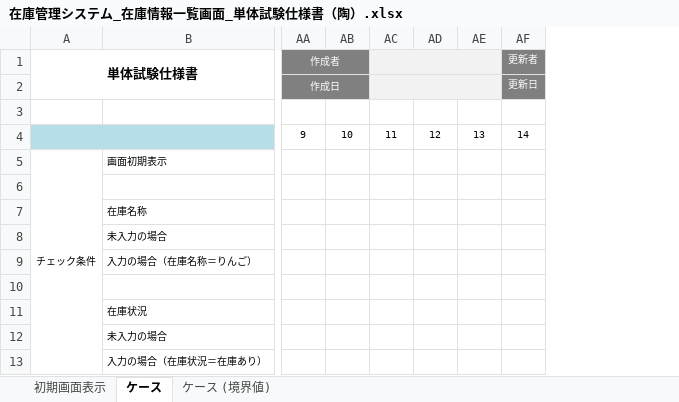
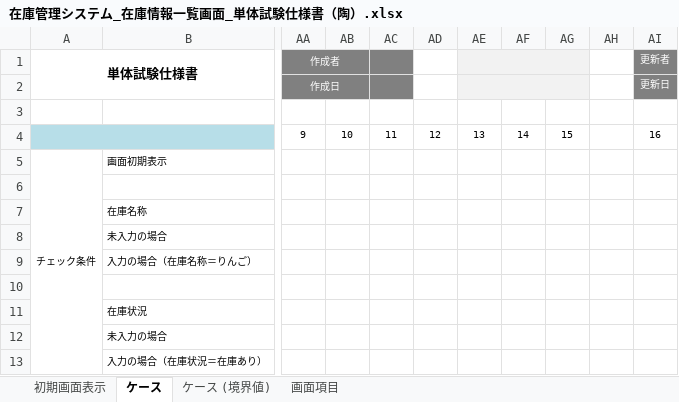
Before and after one commit to nts-ed/202210, an Excel workbook: 04_単体テスト/単体試験仕様書/チーム1/在庫管理システム_在庫情報一覧画面_単体試験仕様書（陶）.xlsx, sheet ケース, drawn as a sheet; only a part is shown, gaps mark what is left out; values as stored, in another font and other column widths than the file's, no borders; charts and pictures not drawn; removed rows and columns are numbered as before the commit, all else as after; the diff covers the shown part only; the diff names each change by its address in the sheet, - before the commit and + after, or states it on an @@ line.

```diff
--- a/04_単体テスト/単体試験仕様書/チーム1/在庫管理システム_在庫情報一覧画面_単体試験仕様書（陶）.xlsx (sheet ケース)
+++ b/04_単体テスト/単体試験仕様書/チーム1/在庫管理システム_在庫情報一覧画面_単体試験仕様書（陶）.xlsx (sheet ケース)
+sheet tab: 画面項目
+column AF, row 4: 14
+column AG, row 4: 15
+column AH, empty
-AC1:AC2 fill: #F2F2F2
+AC1:AC2 fill: #808080
-AC1:AE1 merged
-AD1:AD2 fill: #F2F2F2
+AD1:AD2 fill: none
+AE1:AG1 merged
-AC2:AE2 merged
+AE2:AG2 merged
-AI4 (更新者): 14
+AI4 (更新者): 16
```
Also changed, not shown: 15 added rows, 5 removed rows, 16 edited cells and merged cells elsewhere in this sheet, charts or pictures.
